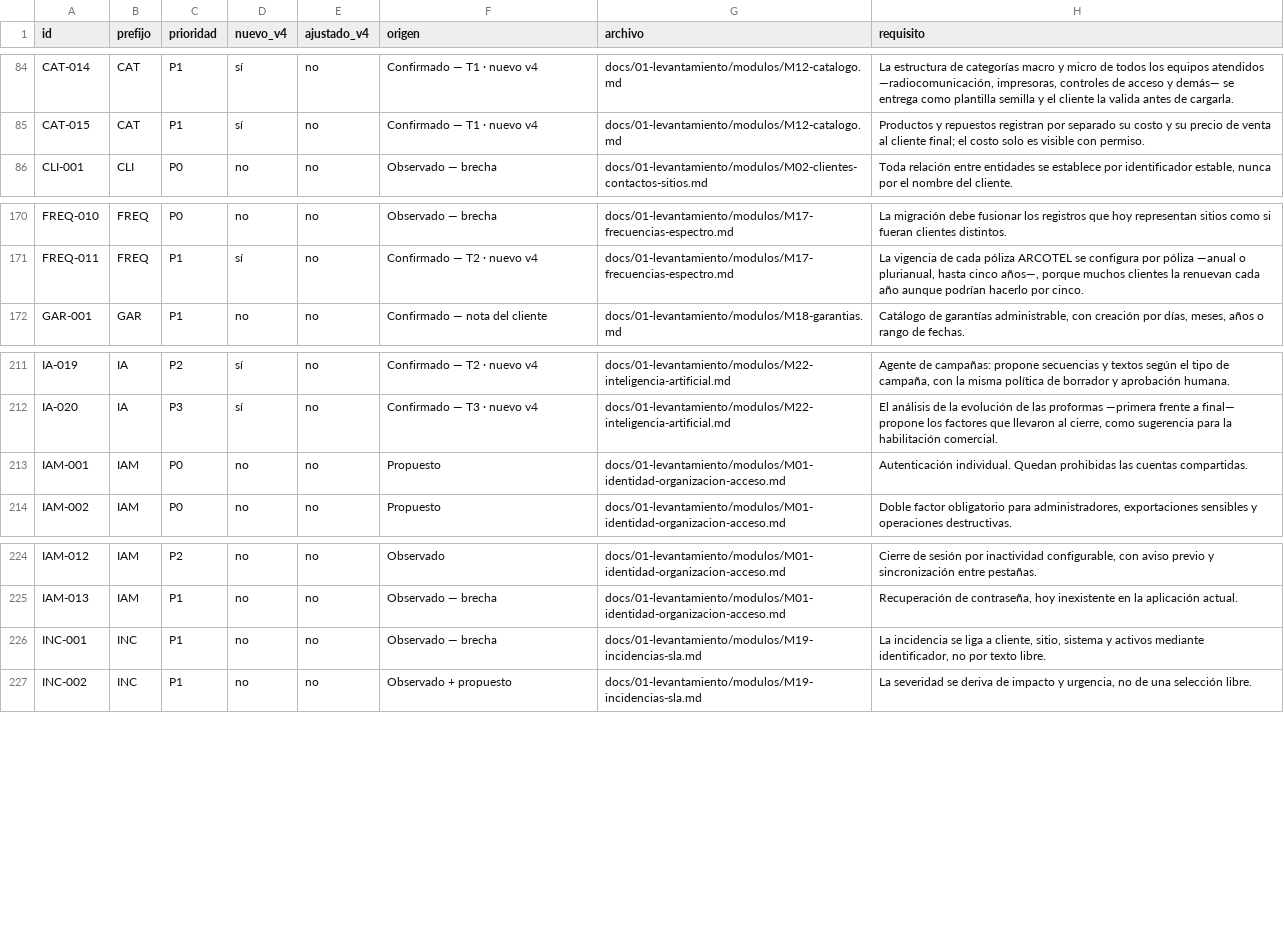
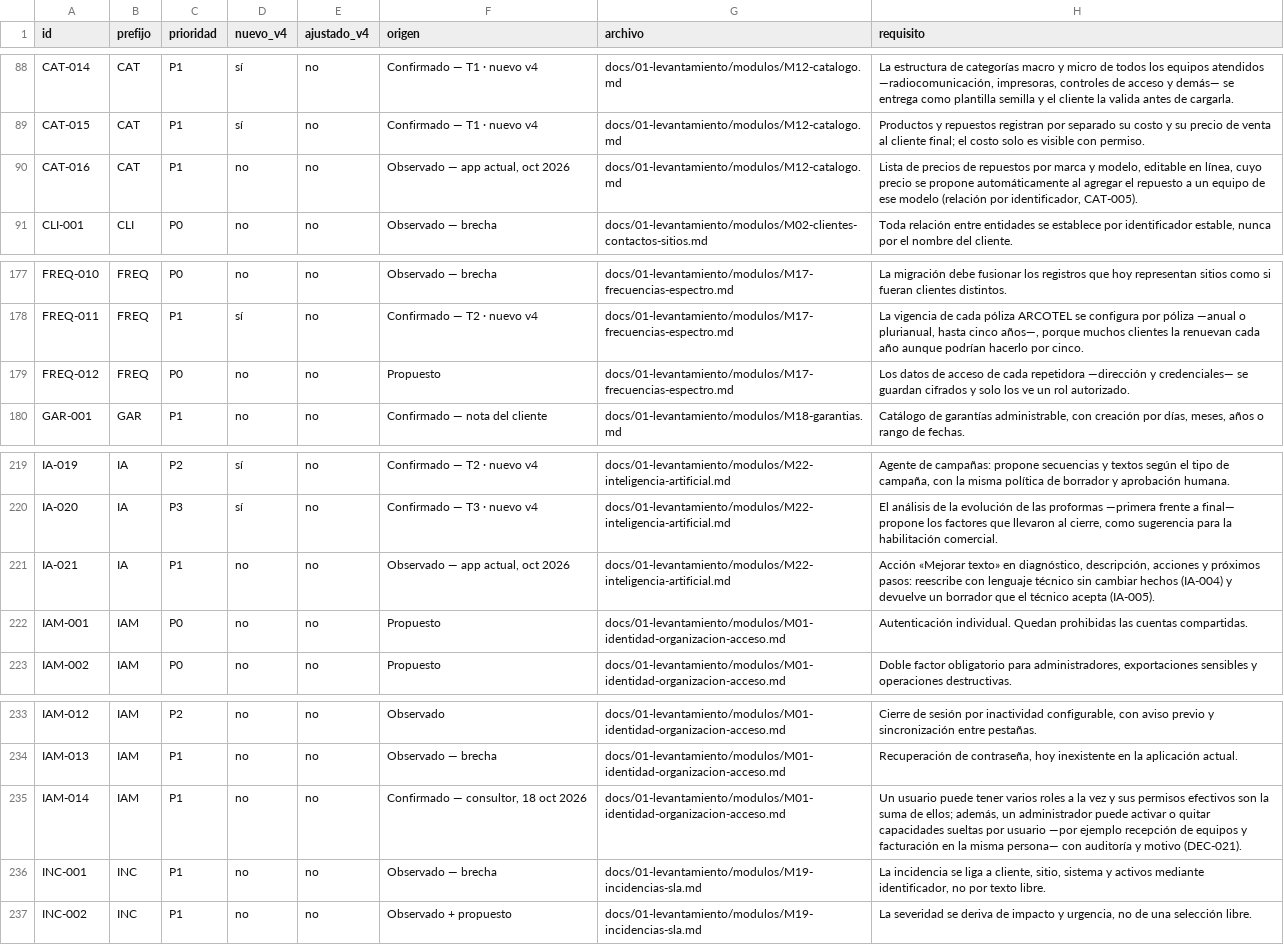
Before and after one commit to jorgeoscar84/OMNITEC, a CSV file: docs/01-levantamiento/indice-requisitos.csv, drawn as a sheet; only a part is shown, gaps mark what is left out; the diff covers the shown part only; the diff names each change by its address in the sheet, - before the commit and + after, or states it on an @@ line.

```diff
--- a/docs/01-levantamiento/indice-requisitos.csv
+++ b/docs/01-levantamiento/indice-requisitos.csv
+row 90: CAT-016 | CAT | P1 | no | no | Observado — app actual, oct 2026 | docs/01-levantamiento/modulos/M12-catalogo.md | Lista de precios de repuestos por marca y modelo, editable en línea, cuyo precio se propone automáticamente al agregar el repuesto a un equipo de ese modelo (relación por identificador, CAT-005).
+row 179: FREQ-012 | FREQ | P0 | no | no | Propuesto | docs/01-levantamiento/modulos/M17-frecuencias-espectro.md | Los datos de acceso de cada repetidora —dirección y credenciales— se guardan cifrados y solo los ve un rol autorizado.
+row 221: IA-021 | IA | P1 | no | no | Observado — app actual, oct 2026 | docs/01-levantamiento/modulos/M22-inteligencia-artificial.md | Acción «Mejorar texto» en diagnóstico, descripción, acciones y próximos pasos: reescribe con lenguaje técnico sin cambiar hechos (IA-004) y devuelve un borrador que el técnico acepta (IA-005).
+row 235: IAM-014 | IAM | P1 | no | no | Confirmado — consultor, 18 oct 2026 | docs/01-levantamiento/modulos/M01-identidad-organizacion-acceso.md | Un usuario puede tener varios roles a la vez y sus permisos efectivos son la suma de ellos; además, un administrador puede activar o quitar capacidades sueltas por usuario —por ejemplo recepción de equipos y facturación en la misma persona— con auditoría y motivo (DEC-021).
```
Also changed, not shown: 14 added rows elsewhere in this file, 12 other files.
